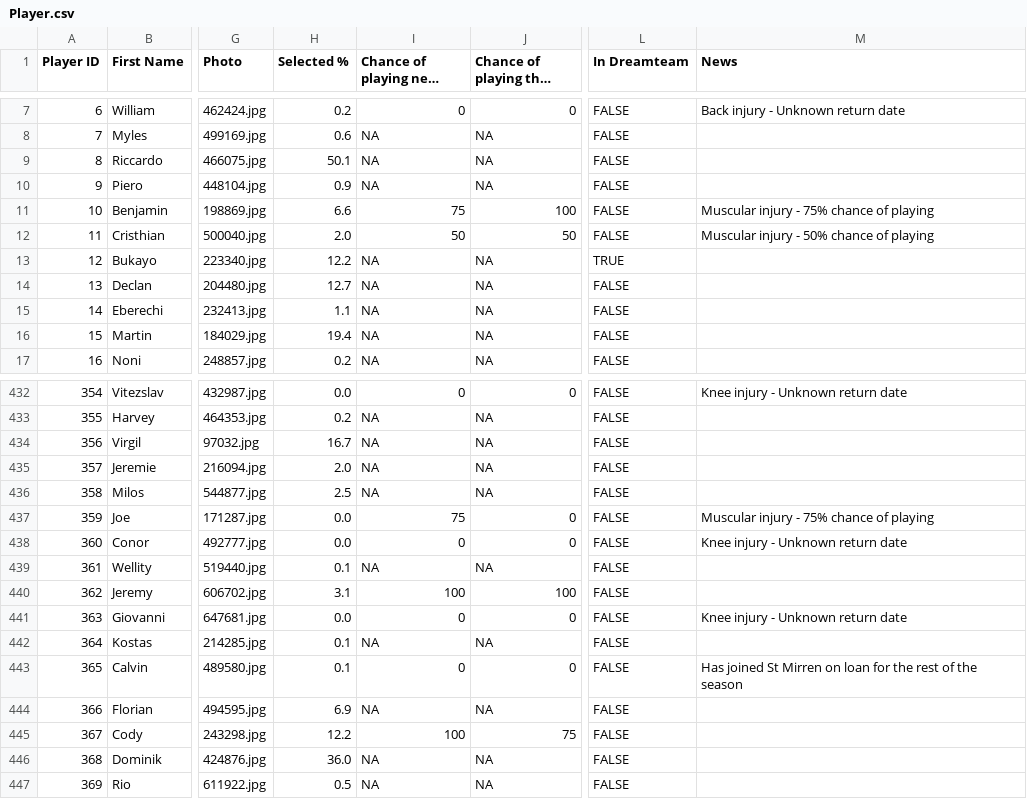
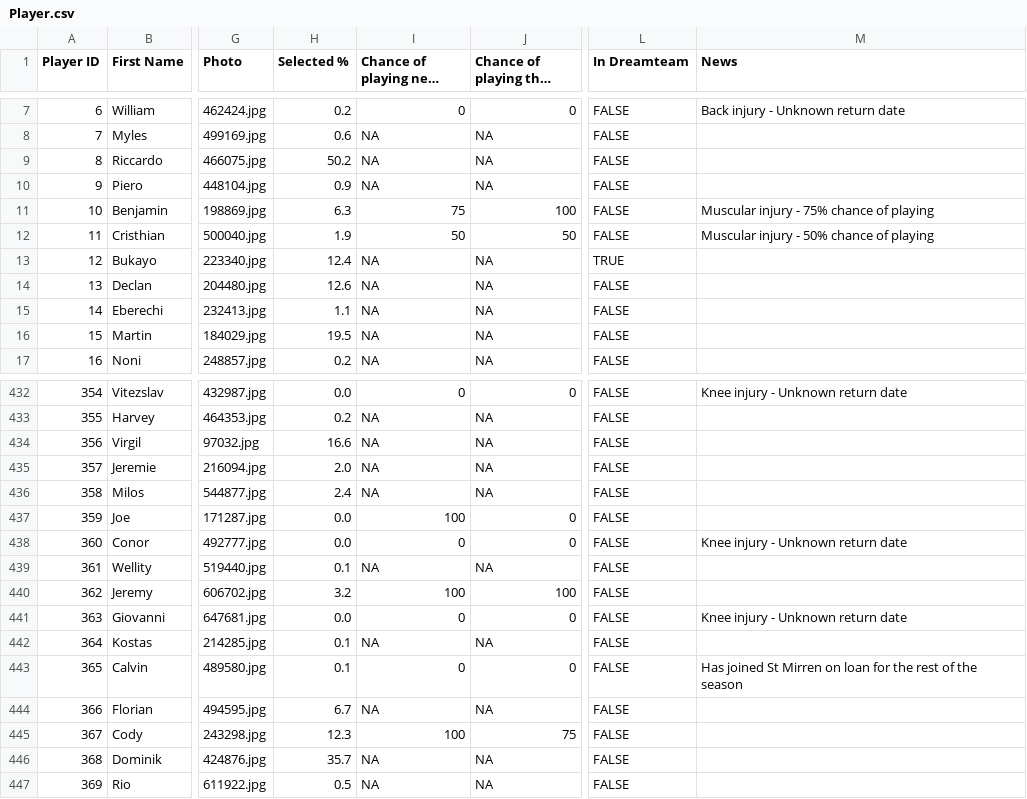
Before and after one commit to ARW4/FPL_Project, a CSV file: Player.csv, drawn as a sheet; only a part is shown, gaps mark what is left out; long unchanged cells end in …; the diff covers the shown part only; the diff names each change by its address in the sheet, - before the commit and + after, or states it on an @@ line.

```diff
--- a/Player.csv
+++ b/Player.csv
-H9 (Selected %): 50.1
+H9 (Selected %): 50.2
-H11 (Selected %): 6.6
+H11 (Selected %): 6.3
-H12 (Selected %): 2.0
+H12 (Selected %): 1.9
-H13 (Selected %): 12.2
+H13 (Selected %): 12.4
-H14 (Selected %): 12.7
+H14 (Selected %): 12.6
-H16 (Selected %): 19.4
+H16 (Selected %): 19.5
-H434 (Selected %): 16.7
+H434 (Selected %): 16.6
-H436 (Selected %): 2.5
+H436 (Selected %): 2.4
-I437 (Chance of playing next round): 75
+I437 (Chance of playing next round): 100
-M437 (News): Muscular injury - 75% chance of playing
+M437 (News): (empty)
-H440 (Selected %): 3.1
+H440 (Selected %): 3.2
-H444 (Selected %): 6.9
+H444 (Selected %): 6.7
-H445 (Selected %): 12.2
+H445 (Selected %): 12.3
-H446 (Selected %): 36.0
+H446 (Selected %): 35.7
```
Also changed, not shown: 108 edited cells elsewhere in this file.
